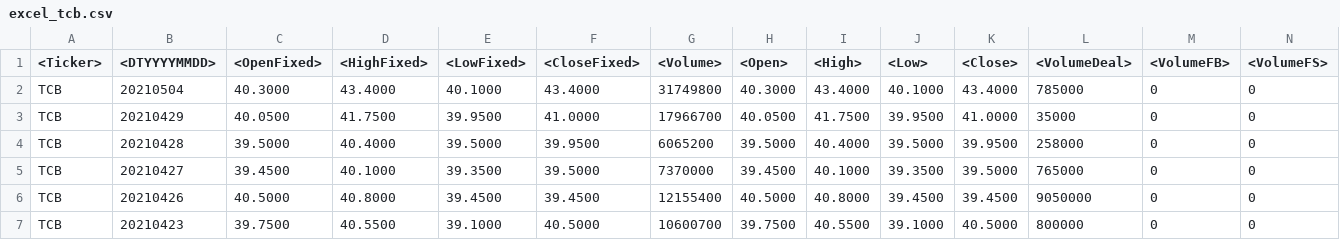
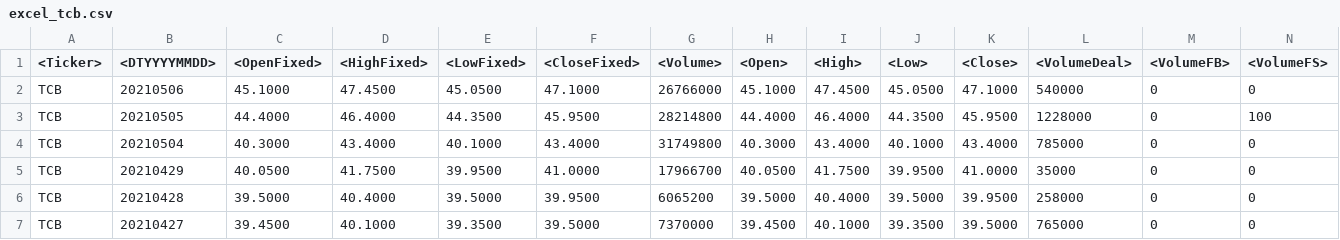
Before and after one commit to ngophuong/VNStock, a CSV file: excel_tcb.csv, drawn as a sheet; only a part is shown; the shorter side is filled out with more unchanged rows; the diff names each change by its address in the sheet, - before the commit and + after, or states it on an @@ line.

Commit message:
update

```diff
--- a/excel_tcb.csv
+++ b/excel_tcb.csv
+row 2: TCB | 20210506 | 45.1000 | 47.4500 | 45.0500 | 47.1000 | 26766000 | 45.1000 | 47.4500 | 45.0500 | 47.1000 | 540000 | 0 | 0
+row 3: TCB | 20210505 | 44.4000 | 46.4000 | 44.3500 | 45.9500 | 28214800 | 44.4000 | 46.4000 | 44.3500 | 45.9500 | 1228000 | 0 | 100
```
